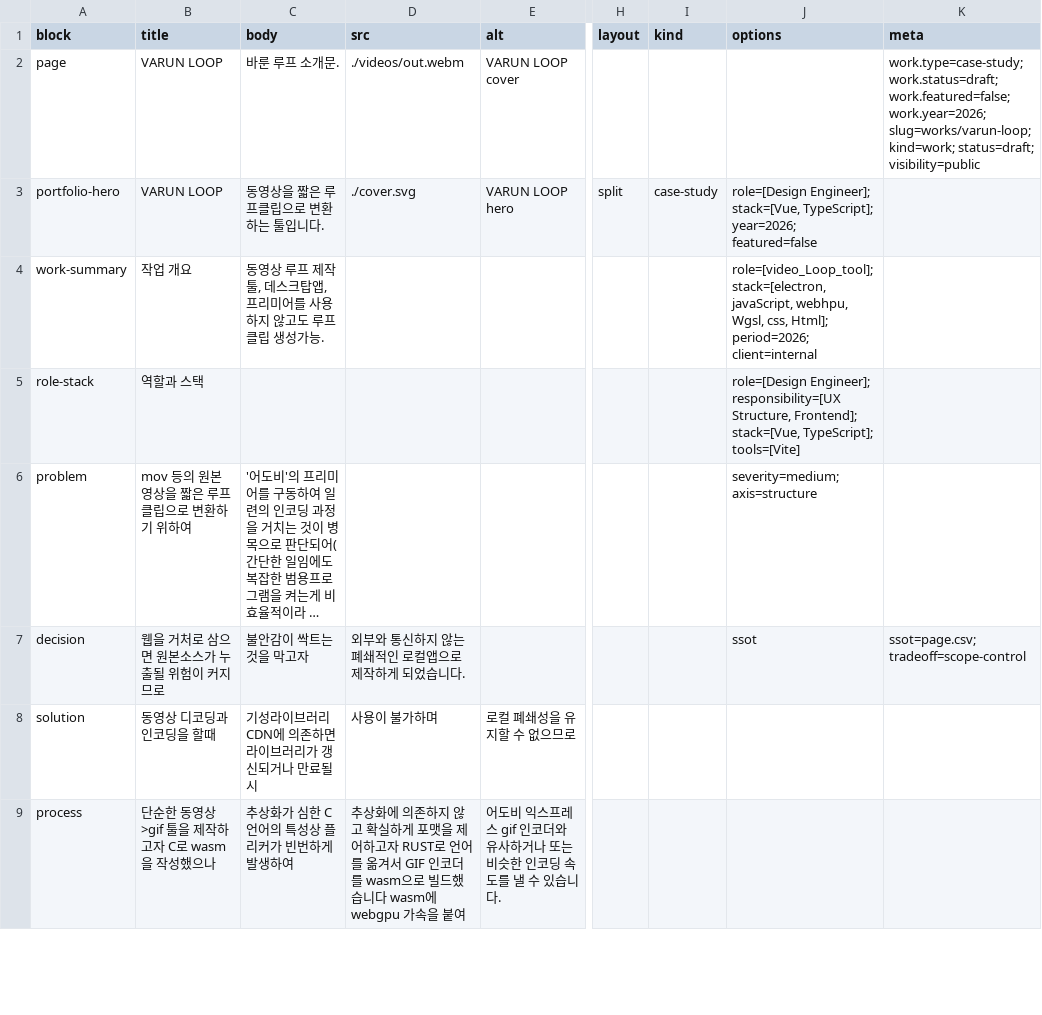
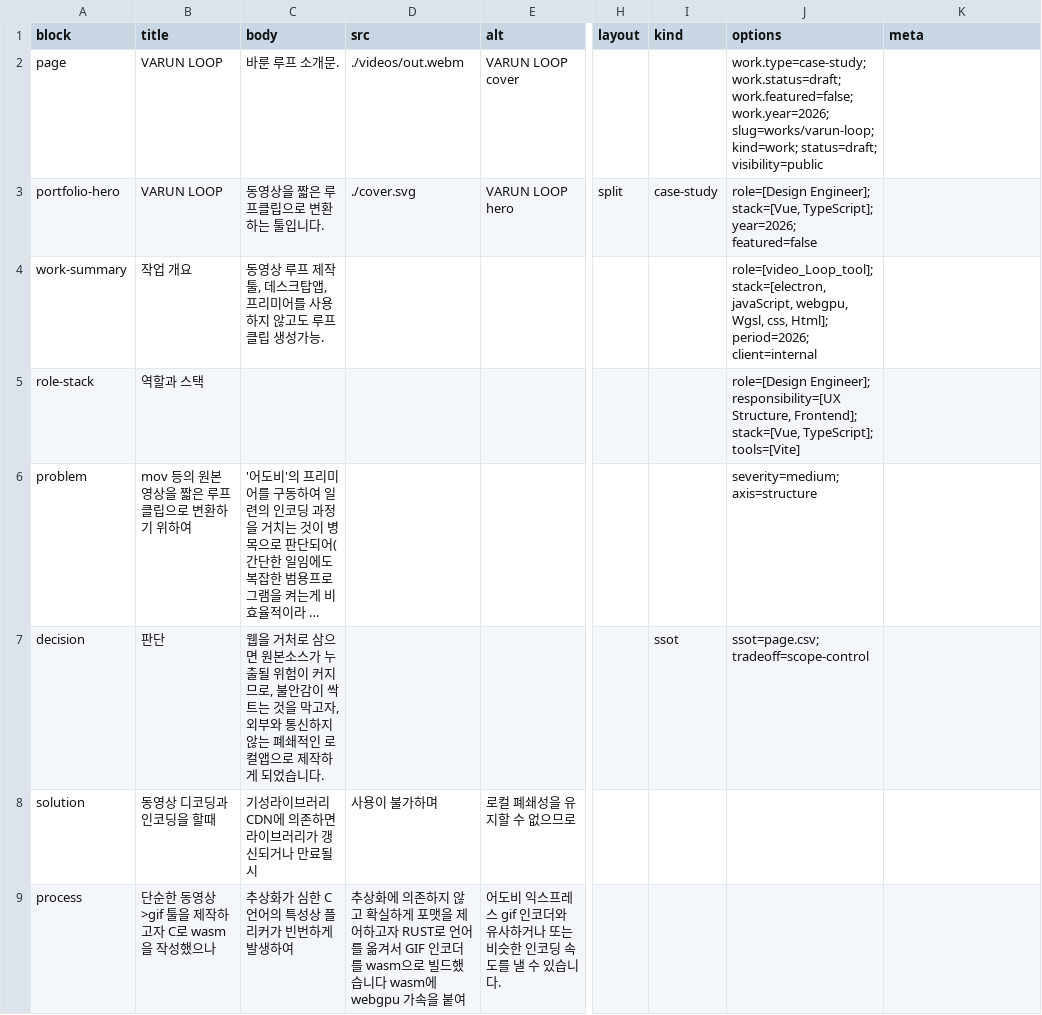
Before and after one commit to earthroon/varuntools, a CSV file: src/content/pages/works/varun-loop/page.csv, drawn as a sheet; only a part is shown, gaps mark what is left out; long unchanged cells end in …; the diff names each change by its address in the sheet, - before the commit and + after, or states it on an @@ line.

Commit message:
content(works): add varun loop page

```diff
--- a/src/content/pages/works/varun-loop/page.csv
+++ b/src/content/pages/works/varun-loop/page.csv
-J2 (options): (empty)
+J2 (options): work.type=case-study; work.status=draft; work.featured=false; work.year=2026; slug=works/varun-loop; kind=work; status=draft; visibility=public
-K2 (meta): work.type=case-study; work.status=draft; work.featured=false; work.year=2026; slug=works/varun-loop; kind=work; status=draft; visibility=public
+K2 (meta): (empty)
-J4 (options): …stack=[electron, javaScript, webhpu, Wgsl, css,…
+J4 (options): …stack=[electron, javaScript, webgpu, Wgsl, css,…
-B7 (title): 웹을 거처로 삼으면 원본소스가 누출될 위험이 커지므로
+B7 (title): 판단
-C7 (body): 불안감이 싹트는 것을 막고자
+C7 (body): 웹을 거처로 삼으면 원본소스가 누출될 위험이 커지므로, 불안감이 싹트는 것을 막고자, 외부와 통신하지 않는 폐쇄적인 로컬앱으로 제작하게 되었습니다.
-D7 (src): 외부와 통신하지 않는 폐쇄적인 로컬앱으로 제작하게 되었습니다.
+D7 (src): (empty)
-I7 (kind): (empty)
+I7 (kind): ssot
-J7 (options): ssot
+J7 (options): ssot=page.csv; tradeoff=scope-control
-K7 (meta): ssot=page.csv; tradeoff=scope-control
+K7 (meta): (empty)
```
Also changed, not shown: src/content/pages/products/spec-playground/page.csv, 2 other files.
